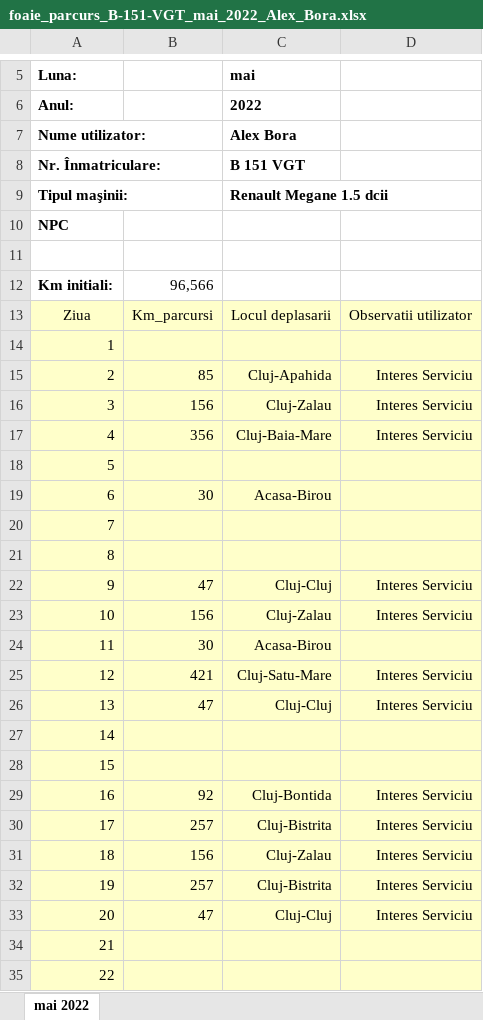
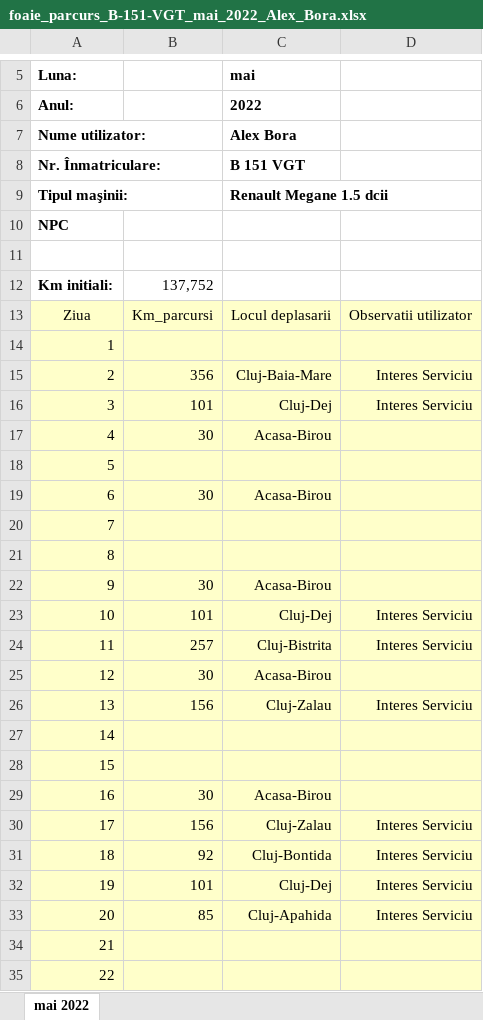
Before and after one commit to alexbora/parcurs, an Excel workbook: SCRATCH/CLEAN/foaie_parcurs_B-151-VGT_mai_2022_Alex_Bora.xlsx, sheet mai 2022, drawn as a sheet; only a part is shown, gaps mark what is left out; values as stored, in another font and other column widths than the file's, no borders; charts and pictures not drawn; the diff covers the shown part only; the diff names each change by its address in the sheet, - before the commit and + after, or states it on an @@ line.

```diff
--- a/SCRATCH/CLEAN/foaie_parcurs_B-151-VGT_mai_2022_Alex_Bora.xlsx (sheet mai 2022)
+++ b/SCRATCH/CLEAN/foaie_parcurs_B-151-VGT_mai_2022_Alex_Bora.xlsx (sheet mai 2022)
-B12: 96,566
+B12: 137,752
-B15: 85
+B15: 356
-C15 (mai): Cluj-Apahida
+C15 (mai): Cluj-Baia-Mare
-B16: 156
+B16: 101
-C16 (mai): Cluj-Zalau
+C16 (mai): Cluj-Dej
-B17: 356
+B17: 30
-C17 (mai): Cluj-Baia-Mare
+C17 (mai): Acasa-Birou
-D17: Interes Serviciu
+D17: (empty)
-B22: 47
+B22: 30
-C22 (mai): Cluj-Cluj
+C22 (mai): Acasa-Birou
-D22: Interes Serviciu
+D22: (empty)
-B23: 156
+B23: 101
-C23 (mai): Cluj-Zalau
+C23 (mai): Cluj-Dej
-B24: 30
+B24: 257
-C24 (mai): Acasa-Birou
+C24 (mai): Cluj-Bistrita
-D24: (empty)
+D24: Interes Serviciu
-B25: 421
+B25: 30
-C25 (mai): Cluj-Satu-Mare
+C25 (mai): Acasa-Birou
-D25: Interes Serviciu
+D25: (empty)
-B26: 47
+B26: 156
-C26 (mai): Cluj-Cluj
+C26 (mai): Cluj-Zalau
-B29: 92
+B29: 30
-C29 (mai): Cluj-Bontida
+C29 (mai): Acasa-Birou
-D29: Interes Serviciu
+D29: (empty)
-B30: 257
+B30: 156
-C30 (mai): Cluj-Bistrita
+C30 (mai): Cluj-Zalau
-B31: 156
+B31: 92
-C31 (mai): Cluj-Zalau
+C31 (mai): Cluj-Bontida
-B32: 257
+B32: 101
-C32 (mai): Cluj-Bistrita
+C32 (mai): Cluj-Dej
-B33: 47
+B33: 85
-C33 (mai): Cluj-Cluj
+C33 (mai): Cluj-Apahida
```
Also changed, not shown: 17 edited cells elsewhere in this sheet, 1 other file.
